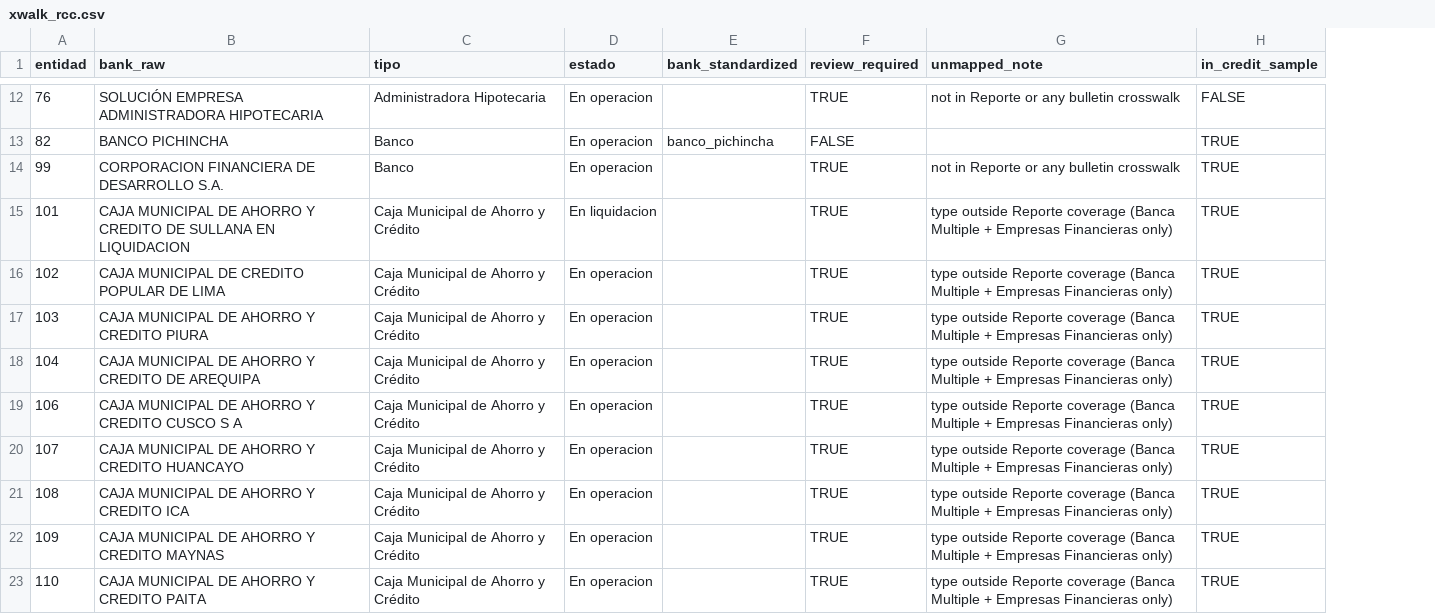
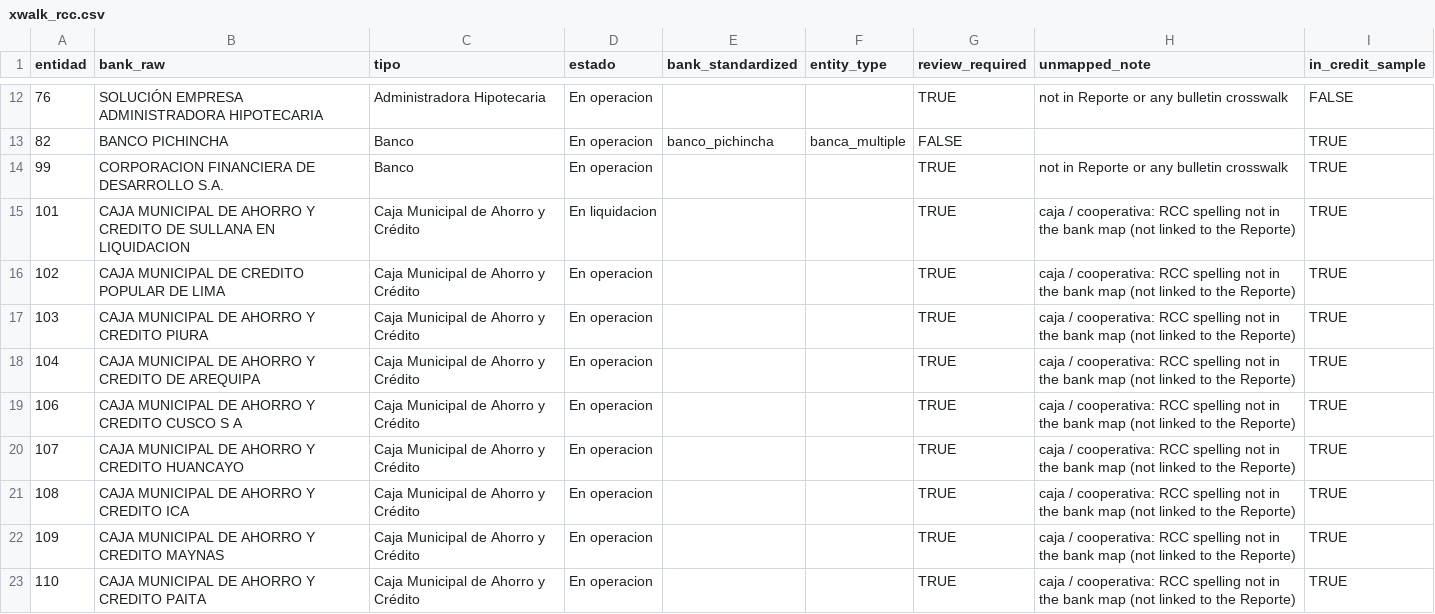
Before and after one commit to guigluz/Credit_lines_Peru, a CSV file: data/processed/crosswalks/xwalk_rcc.csv, drawn as a sheet; only a part is shown, gaps mark what is left out; addresses are those after the commit; the diff covers the shown part only; the diff names each change by its address in the sheet, - before the commit and + after, or states it on an @@ line.

```diff
--- a/data/processed/crosswalks/xwalk_rcc.csv
+++ b/data/processed/crosswalks/xwalk_rcc.csv
+column F (entity_type), row 13: banca_multiple
-H15:H23 (unmapped_note): type outside Reporte coverage (Banca Multiple + Empresas Financieras only)
+H15:H23 (unmapped_note): caja / cooperativa: RCC spelling not in the bank map (not linked to the Reporte)
```
Also changed, not shown: 13 edited cells elsewhere in this file, data/processed/crosswalks/xwalk_reporte.csv, output/validation/encaje_shock_entity_coverage.csv, 33 other files.
